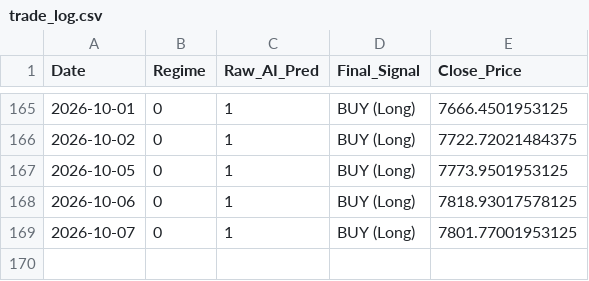
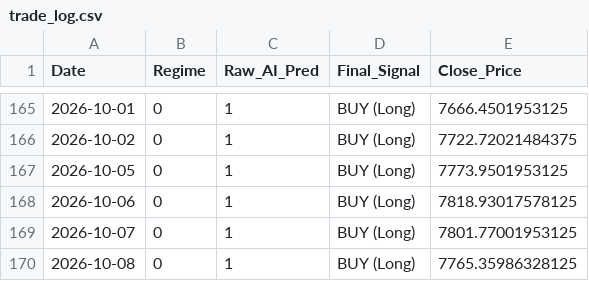
Before and after one commit to Niroshan-k/Regime-Adaptive-Algorithmic-Trader, a CSV file: trade_log.csv, drawn as a sheet; only a part is shown, gaps mark what is left out; the diff names each change by its address in the sheet, - before the commit and + after, or states it on an @@ line.

```diff
--- a/trade_log.csv
+++ b/trade_log.csv
+row 170: 2026-10-08 | 0 | 1 | BUY (Long) | 7765.35986328125
```
